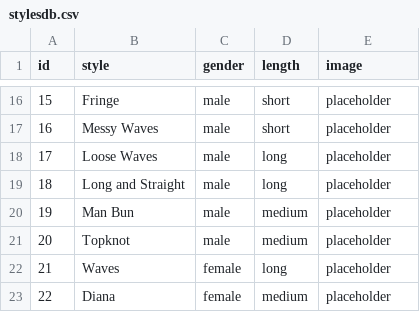
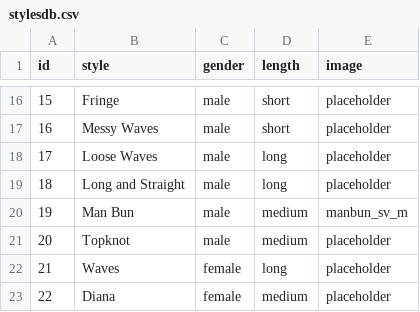
Before and after one commit to tyleraguirre/hair-style-app, a CSV file: HairCutApp/app/src/main/res/raw/stylesdb.csv, drawn as a sheet; only a part is shown, gaps mark what is left out.

Commit message:
added image of manbun

```diff
--- a/HairCutApp/app/src/main/res/raw/stylesdb.csv
+++ b/HairCutApp/app/src/main/res/raw/stylesdb.csv
@@ -19,3 +19,3 @@ id,style,gender,length,image
 18,Long and Straight,male,long,placeholder
-19,Man Bun,male,medium,placeholder
+19,Man Bun,male,medium,manbun_sv_m
 20,Topknot,male,medium,placeholder
```
Also changed, not shown: 2 other files.
